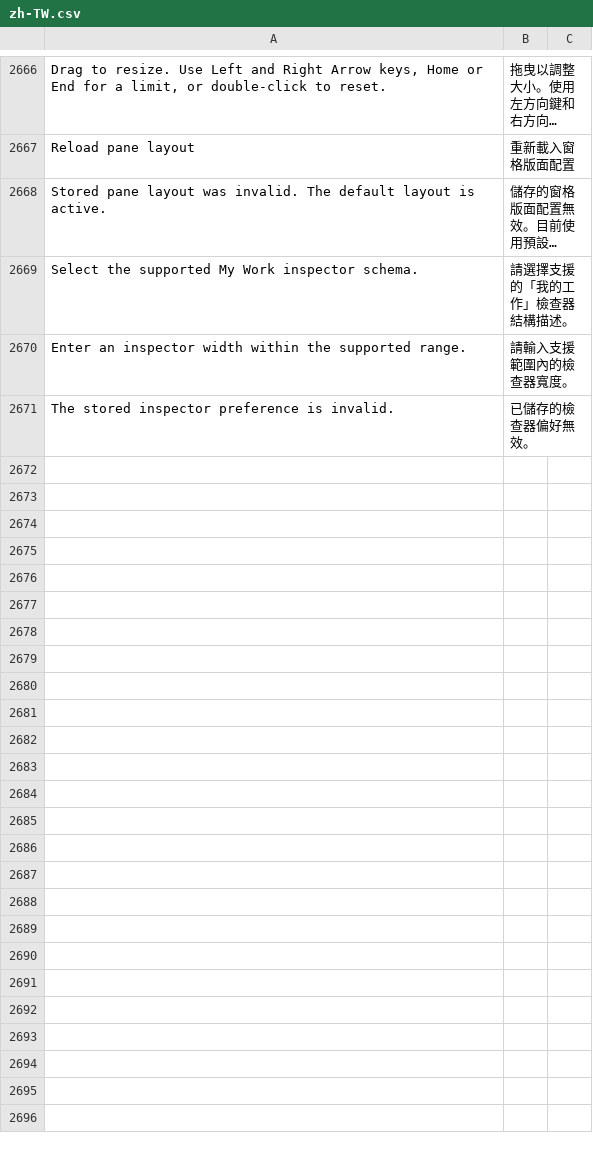
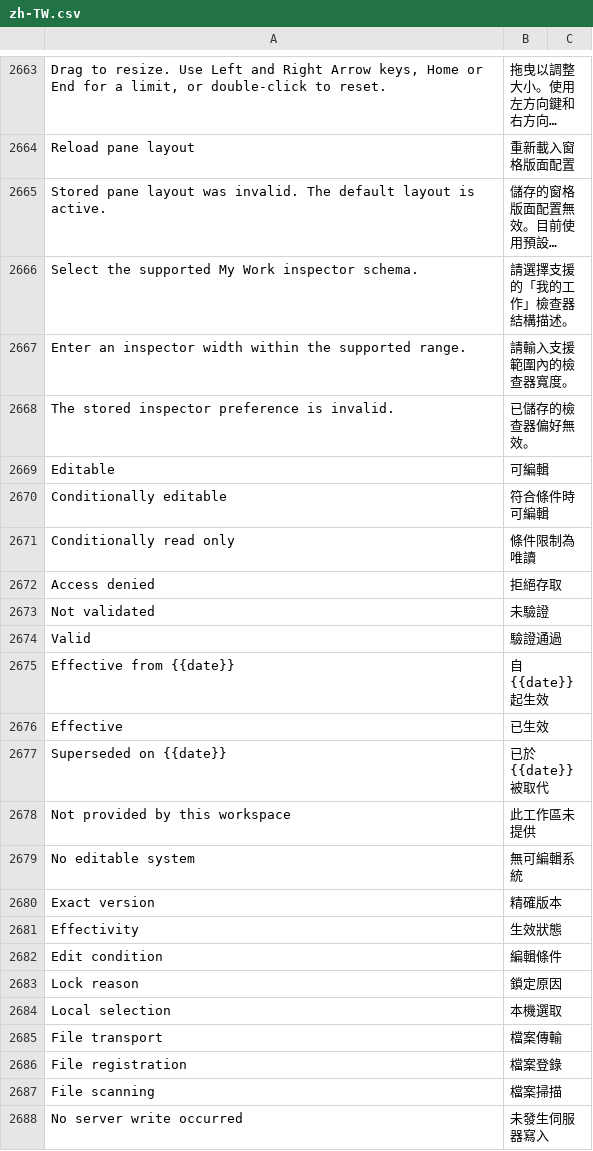
Before and after one commit to kaibowang-hash/jce_npi, a CSV file: apps/npi_core/npi_core/translations/zh-TW.csv, drawn as a sheet; only a part is shown, gaps mark what is left out; long unchanged cells end in …; the diff covers the shown part only.

```diff
--- a/apps/npi_core/npi_core/translations/zh-TW.csv
+++ b/apps/npi_core/npi_core/translations/zh-TW.csv
@@ -2671 +2668,21 @@ Enter an inspector width within the supported range.,請輸入支援範圍內的
 The stored inspector preference is invalid.,已儲存的檢查器偏好無效。
+Editable,可編輯
+Conditionally editable,符合條件時可編輯
+Conditionally read only,條件限制為唯讀
+Access denied,拒絕存取
+Not validated,未驗證
+Valid,驗證通過
+Effective from {{date}},自 {{date}} 起生效
+Effective,已生效
+Superseded on {{date}},已於 {{date}} 被取代
+Not provided by this workspace,此工作區未提供
+No editable system,無可編輯系統
+Exact version,精確版本
+Effectivity,生效狀態
+Edit condition,編輯條件
+Lock reason,鎖定原因
+Local selection,本機選取
+File transport,檔案傳輸
+File registration,檔案登錄
+File scanning,檔案掃描
+No server write occurred,未發生伺服器寫入
```
Also changed, not shown: 47 added rows and 3 removed rows elsewhere in this file, apps/npi_core/npi_core/translations/zh.csv, implementation/REQUIREMENT_TRACEABILITY.csv, 48 other files.
